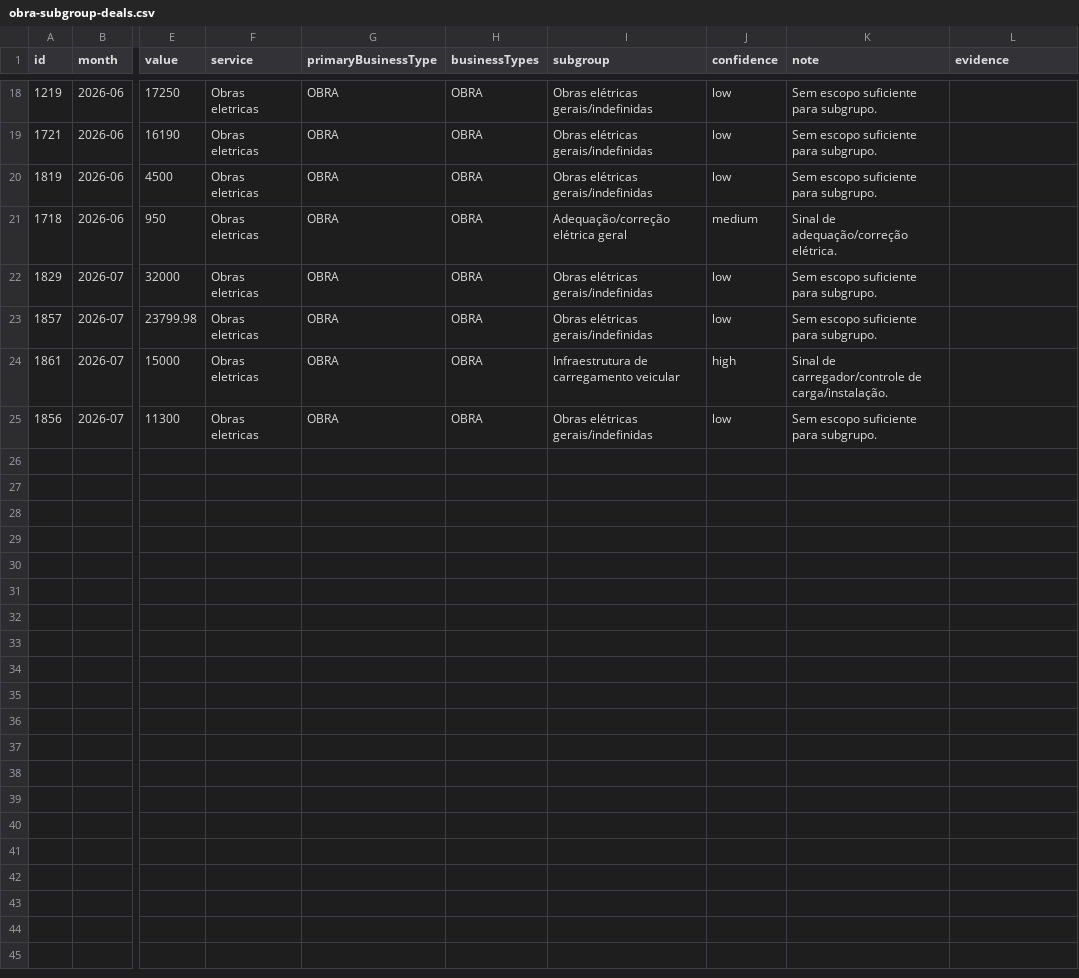
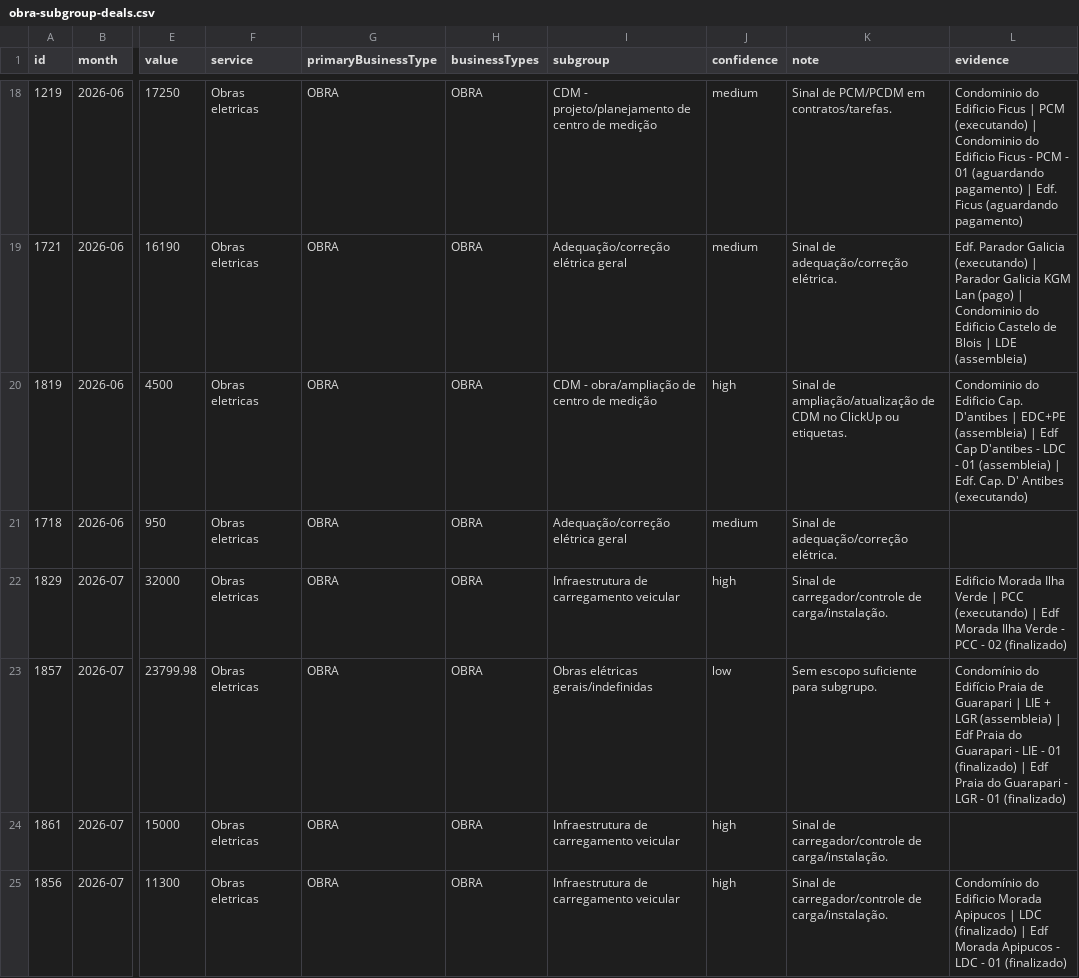
Before and after one commit to fernandevxpe/plan-estrategico-2026-2, a CSV file: data/processed/obra-subgroup-deals.csv, drawn as a sheet; only a part is shown, gaps mark what is left out; the diff covers the shown part only; the diff names each change by its address in the sheet, - before the commit and + after, or states it on an @@ line.

```diff
--- a/data/processed/obra-subgroup-deals.csv
+++ b/data/processed/obra-subgroup-deals.csv
-I18 (subgroup): Obras elétricas gerais/indefinidas
+I18 (subgroup): CDM - projeto/planejamento de centro de medição
-J18:J19 (confidence): low
+J18:J19 (confidence): medium
-K18 (note): Sem escopo suficiente para subgrupo.
+K18 (note): Sinal de PCM/PCDM em contratos/tarefas.
-L18 (evidence): (empty)
+L18 (evidence): Condominio do Edificio Ficus | PCM (executando) | Condominio do Edificio Ficus - PCM - 01 (aguardando pagamento) | Edf. Ficus (aguardando pagamento)
-I19 (subgroup): Obras elétricas gerais/indefinidas
+I19 (subgroup): Adequação/correção elétrica geral
-K19 (note): Sem escopo suficiente para subgrupo.
+K19 (note): Sinal de adequação/correção elétrica.
-L19 (evidence): (empty)
+L19 (evidence): Edf. Parador Galicia (executando) | Parador Galicia KGM Lan (pago) | Condominio do Edificio Castelo de Blois | LDE (assembleia)
-I20 (subgroup): Obras elétricas gerais/indefinidas
+I20 (subgroup): CDM - obra/ampliação de centro de medição
-J20 (confidence): low
+J20 (confidence): high
-K20 (note): Sem escopo suficiente para subgrupo.
+K20 (note): Sinal de ampliação/atualização de CDM no ClickUp ou etiquetas.
-L20 (evidence): (empty)
+L20 (evidence): Condominio do Edificio Cap. D'antibes | EDC+PE (assembleia) | Edf Cap D'antibes - LDC - 01 (assembleia) | Edf. Cap. D' Antibes (executando)
-I22 (subgroup): Obras elétricas gerais/indefinidas
+I22 (subgroup): Infraestrutura de carregamento veicular
-J22 (confidence): low
+J22 (confidence): high
-K22 (note): Sem escopo suficiente para subgrupo.
+K22 (note): Sinal de carregador/controle de carga/instalação.
-L22 (evidence): (empty)
+L22 (evidence): Edificio Morada Ilha Verde | PCC (executando) | Edf Morada Ilha Verde - PCC - 02 (finalizado)
-L23 (evidence): (empty)
+L23 (evidence): Condomínio do Edifício Praia de Guarapari | LIE + LGR (assembleia) | Edf Praia do Guarapari - LIE - 01 (finalizado) | Edf Praia do Guarapari - LGR - 01 (finalizado)
-I25 (subgroup): Obras elétricas gerais/indefinidas
+I25 (subgroup): Infraestrutura de carregamento veicular
-J25 (confidence): low
+J25 (confidence): high
-K25 (note): Sem escopo suficiente para subgrupo.
+K25 (note): Sinal de carregador/controle de carga/instalação.
-L25 (evidence): (empty)
+L25 (evidence): Condomínio do Edificio Morada Apipucos | LDC (finalizado) | Edf Morada Apipucos - LDC - 01 (finalizado)
```
Also changed, not shown: 30 edited cells elsewhere in this file, base-estrategica/anexos/dados-mensais.csv, data/processed/commercial-funnel.csv, 17 other files.
